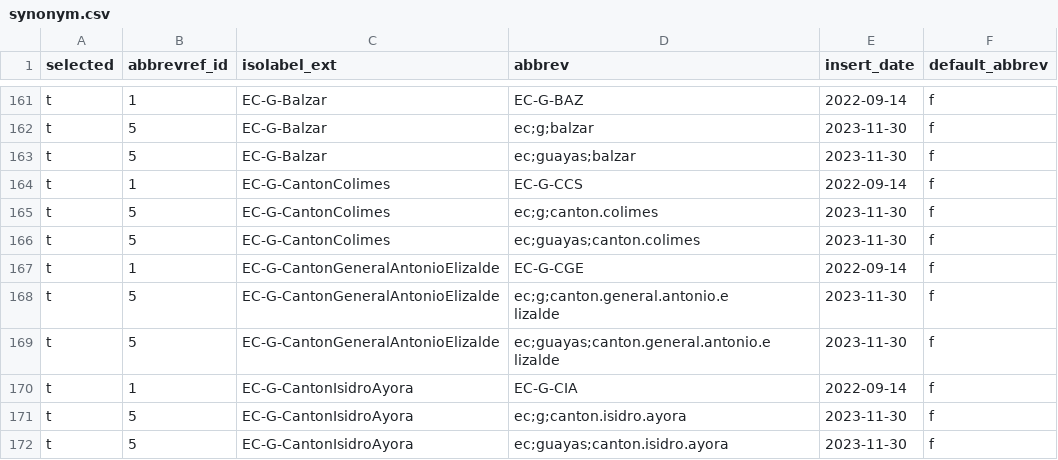
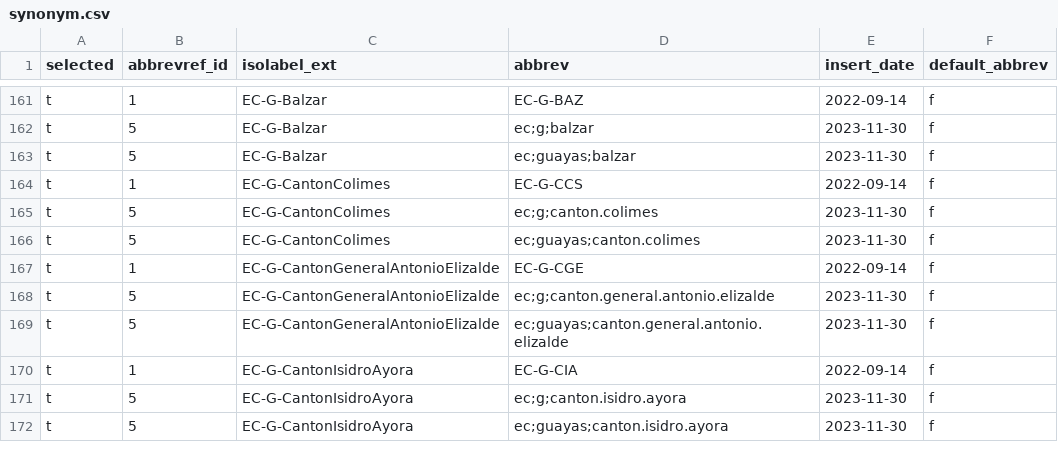
Before and after one commit to osm-codes/EC_new, a CSV file: data/synonym.csv, drawn as a sheet; only a part is shown, gaps mark what is left out.

Commit message:
Add abrev.

```diff
--- a/data/synonym.csv
+++ b/data/synonym.csv
@@ -167,6 +167,4 @@ t,5,EC-G-CantonColimes,ec;guayas;canton.colimes,2023-11-30,f
 t,1,EC-G-CantonGeneralAntonioElizalde,EC-G-CGE,2022-09-14,f
-t,5,EC-G-CantonGeneralAntonioElizalde,"ec;g;canton.general.antonio.e
-lizalde",2023-11-30,f
-t,5,EC-G-CantonGeneralAntonioElizalde,"ec;guayas;canton.general.antonio.e
-lizalde",2023-11-30,f
+t,5,EC-G-CantonGeneralAntonioElizalde,"ec;g;canton.general.antonio.elizalde",2023-11-30,f
+t,5,EC-G-CantonGeneralAntonioElizalde,"ec;guayas;canton.general.antonio.elizalde",2023-11-30,f
 t,1,EC-G-CantonIsidroAyora,EC-G-CIA,2022-09-14,f
```
